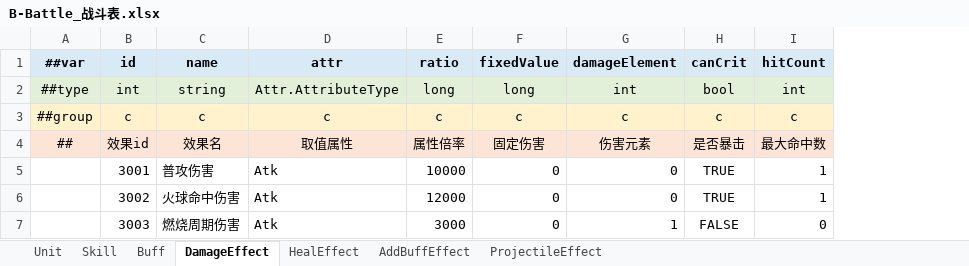
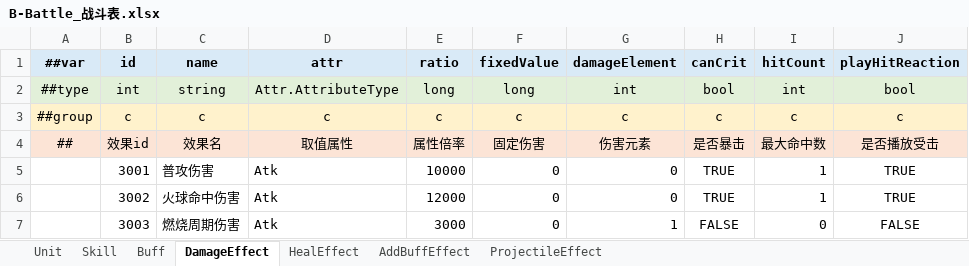
Before and after one commit to reallyZiyang/HybridUnit, an Excel workbook: Excels/Excels/B-Battle_战斗表.xlsx, sheet DamageEffect, drawn as a sheet; values as stored, in another font and other column widths than the file's, no borders; charts and pictures not drawn; the diff names each change by its address in the sheet, - before the commit and + after, or states it on an @@ line.

Commit message:
Implement battle runtime rendering flow

```diff
--- a/Excels/Excels/B-Battle_战斗表.xlsx (sheet DamageEffect)
+++ b/Excels/Excels/B-Battle_战斗表.xlsx (sheet DamageEffect)
+column J (playHitReaction), rows 2-7: bool | c | 是否播放受击 | TRUE | TRUE | FALSE
```
Also changed, not shown: sheet HealEffect, sheet Skill, formulas that keep their value, charts or pictures, 57 other files.
